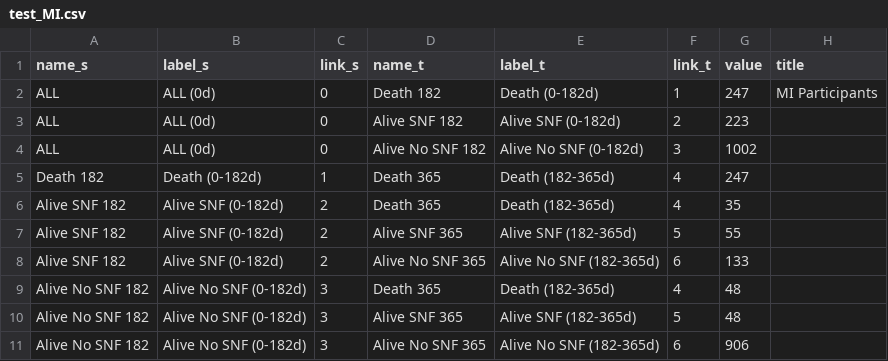
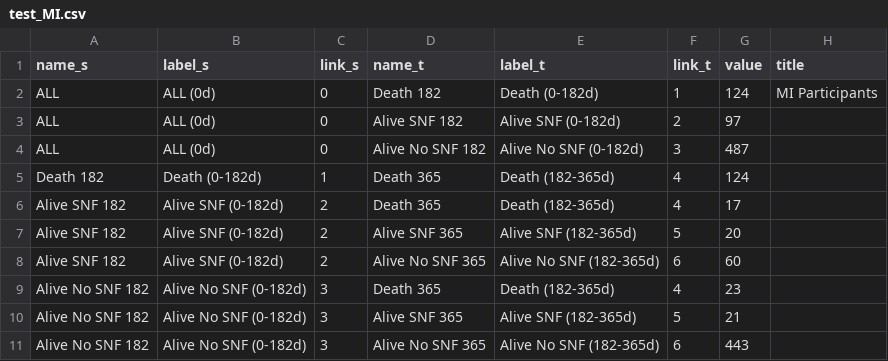
Before and after one commit to LeiHuang-statistician/Projects, a CSV file: SankeyPlot/test_MI.csv, drawn as a sheet.

```diff
--- a/SankeyPlot/test_MI.csv
+++ b/SankeyPlot/test_MI.csv
@@ -1,11 +1,11 @@
 name_s,label_s,link_s,name_t,label_t,link_t,value,title
-ALL,ALL (0d),0,Death 182,Death (0-182d),1,247,MI Participants
-ALL,ALL (0d),0,Alive SNF 182,Alive SNF (0-182d),2,223,
-ALL,ALL (0d),0,Alive No SNF 182,Alive No SNF (0-182d),3,1002,
-Death 182,Death (0-182d),1,Death 365,Death (182-365d),4,247,
-Alive SNF 182,Alive SNF (0-182d),2,Death 365,Death (182-365d),4,35,
-Alive SNF 182,Alive SNF (0-182d),2,Alive SNF 365,Alive SNF (182-365d),5,55,
-Alive SNF 182,Alive SNF (0-182d),2,Alive No SNF 365,Alive No SNF (182-365d),6,133,
-Alive No SNF 182,Alive No SNF (0-182d),3,Death 365,Death (182-365d),4,48,
-Alive No SNF 182,Alive No SNF (0-182d),3,Alive SNF 365,Alive SNF (182-365d),5,48,
-Alive No SNF 182,Alive No SNF (0-182d),3,Alive No SNF 365,Alive No SNF (182-365d),6,906,
+ALL,ALL (0d),0,Death 182,Death (0-182d),1,124,MI Participants
+ALL,ALL (0d),0,Alive SNF 182,Alive SNF (0-182d),2,97,
+ALL,ALL (0d),0,Alive No SNF 182,Alive No SNF (0-182d),3,487,
+Death 182,Death (0-182d),1,Death 365,Death (182-365d),4,124,
+Alive SNF 182,Alive SNF (0-182d),2,Death 365,Death (182-365d),4,17,
+Alive SNF 182,Alive SNF (0-182d),2,Alive SNF 365,Alive SNF (182-365d),5,20,
+Alive SNF 182,Alive SNF (0-182d),2,Alive No SNF 365,Alive No SNF (182-365d),6,60,
+Alive No SNF 182,Alive No SNF (0-182d),3,Death 365,Death (182-365d),4,23,
+Alive No SNF 182,Alive No SNF (0-182d),3,Alive SNF 365,Alive SNF (182-365d),5,21,
+Alive No SNF 182,Alive No SNF (0-182d),3,Alive No SNF 365,Alive No SNF (182-365d),6,443,
```
Also changed, not shown: SankeyPlot/test_HF.csv, SankeyPlot/test_Stroke.csv, 3 other files.
